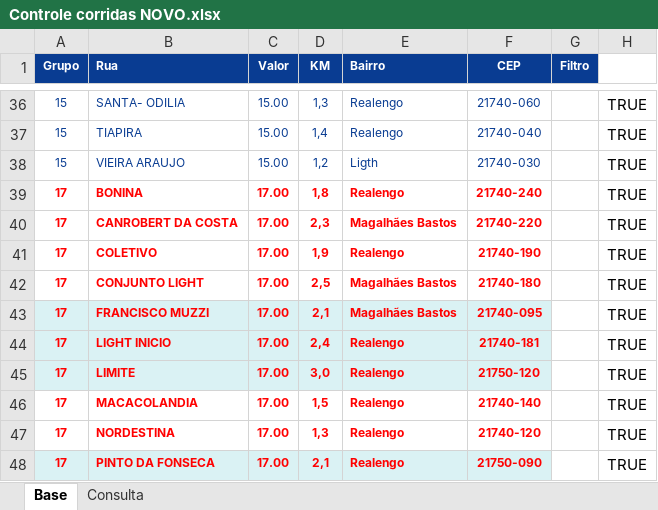
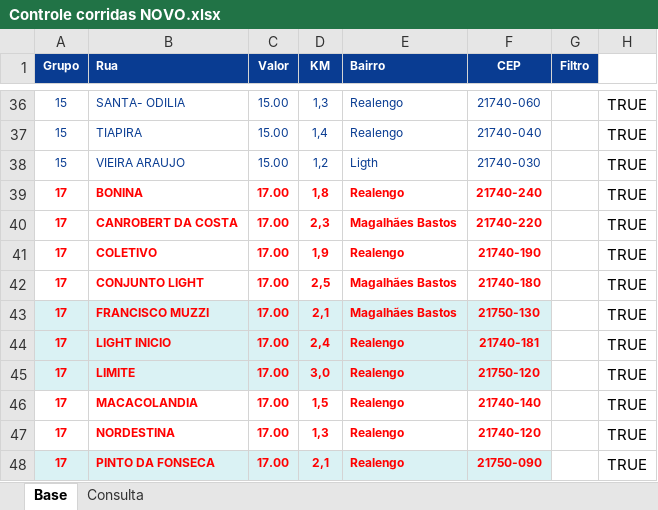
Before and after one commit to PauloOliveira2603/consulta-corridas, an Excel workbook: Controle corridas NOVO.xlsx, sheet Base, drawn as a sheet; only a part is shown, gaps mark what is left out; values as stored, in another font and other column widths than the file's, no borders; the diff names each change by its address in the sheet, - before the commit and + after, or states it on an @@ line.

Commit message:
Add files via upload

```diff
--- a/Controle corridas NOVO.xlsx (sheet Base)
+++ b/Controle corridas NOVO.xlsx (sheet Base)
-F43 (CEP): 21740-095
+F43 (CEP): 21750-130
```
